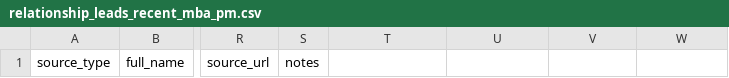
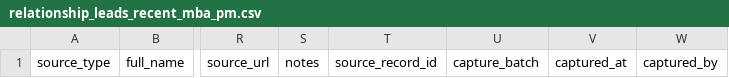
Before and after one commit to axe-pat/Outreach, a CSV file: workspace/relationship_leads_recent_mba_pm.csv, drawn as a sheet; only a part is shown, gaps mark what is left out; the diff names each change by its address in the sheet, - before the commit and + after, or states it on an @@ line.

```diff
--- a/workspace/relationship_leads_recent_mba_pm.csv
+++ b/workspace/relationship_leads_recent_mba_pm.csv
-T1: (empty)
+T1: source_record_id
-U1: (empty)
+U1: capture_batch
-V1: (empty)
+V1: captured_at
-W1: (empty)
+W1: captured_by
```
Also changed, not shown: 27 other files.
